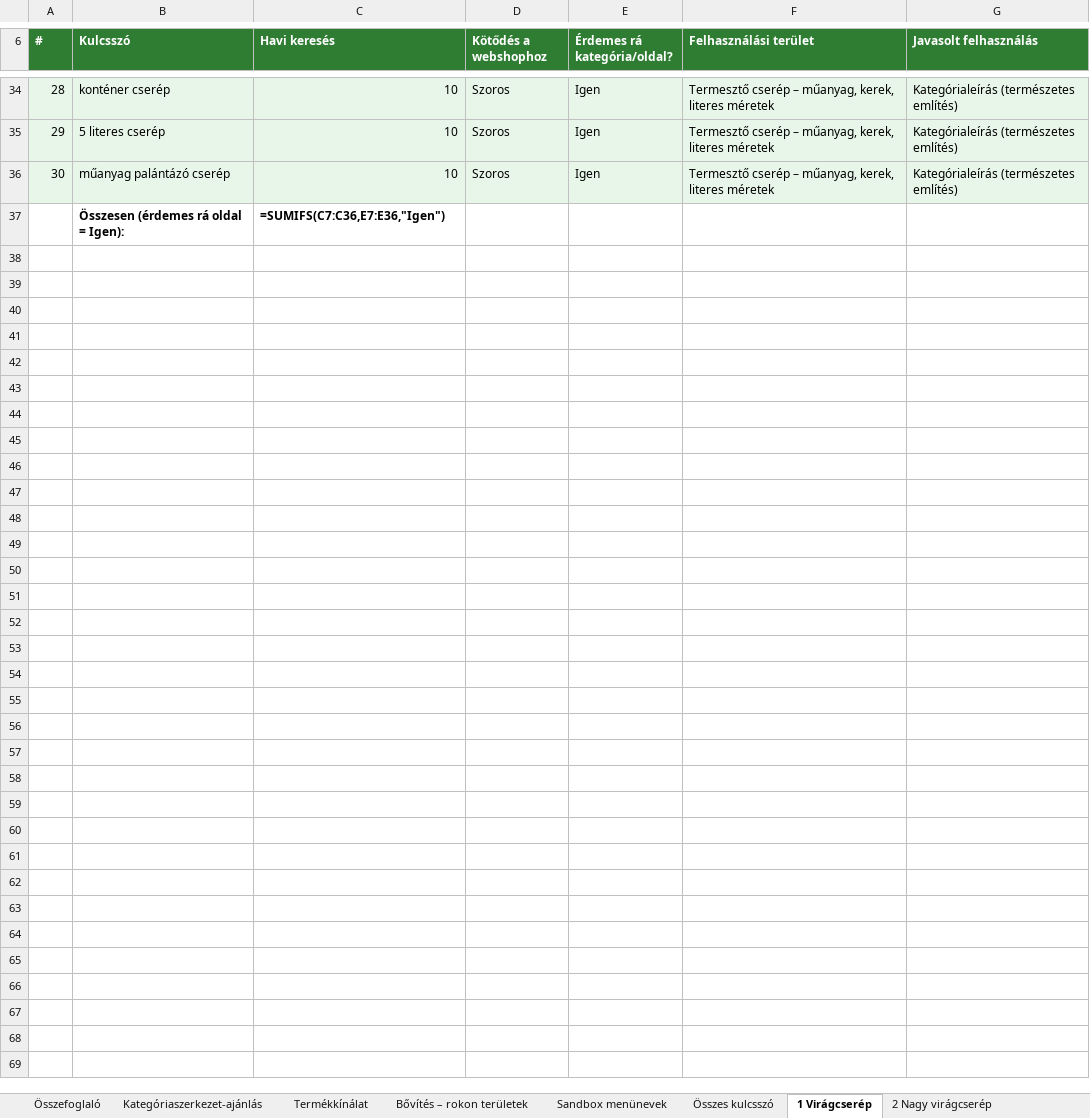
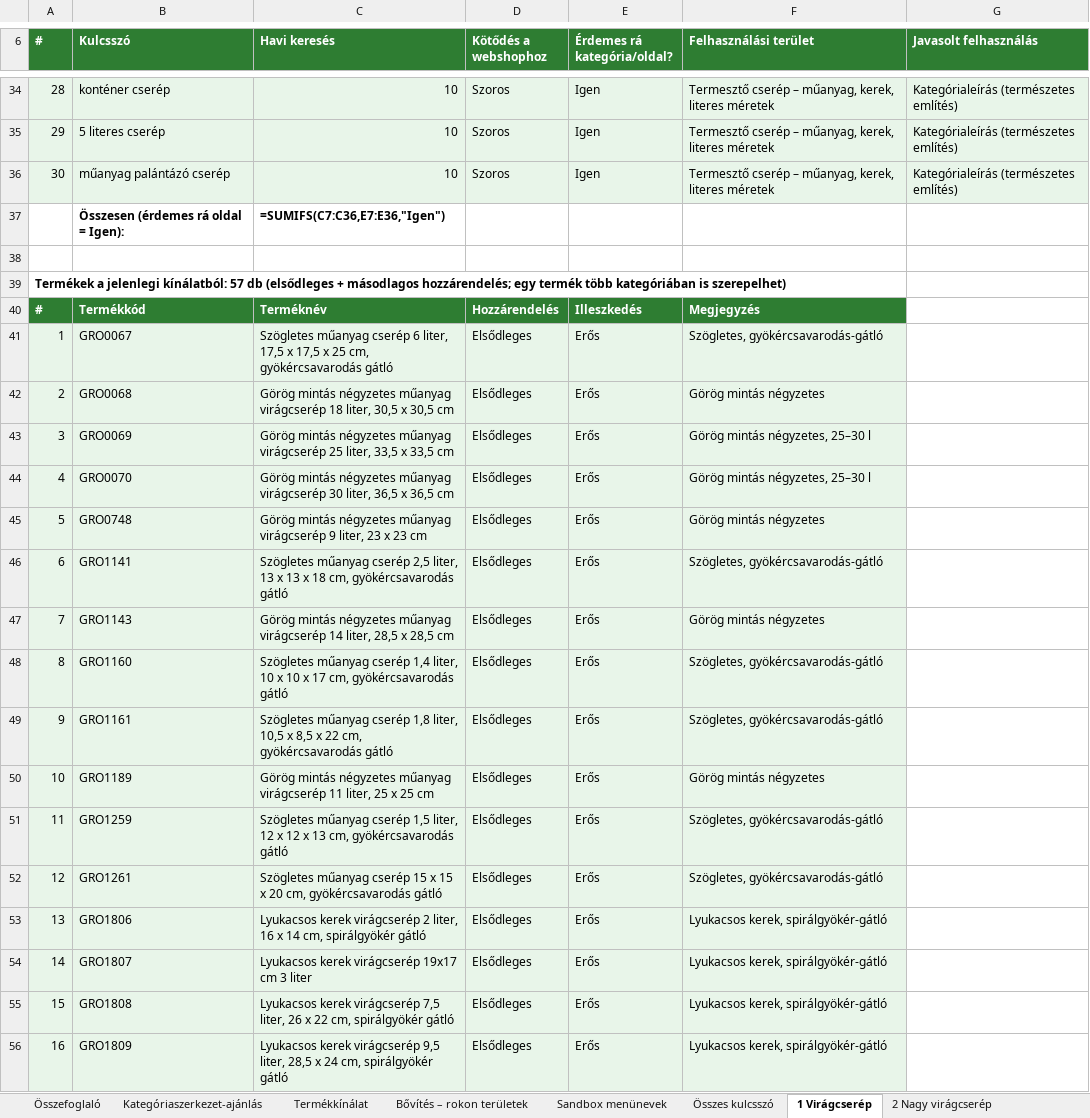
Before and after one commit to sutogaborurbangarden-code/shoprenter-auto-claude-code-kategoria-javitas, an Excel workbook: kulcsszokutatas/babylon/Babylon_Cserep_talca_kulcsszokutatas.xlsx, sheet 1 Virágcserép, drawn as a sheet; only a part is shown, gaps mark what is left out; values as stored, in another font and other column widths than the file's, no borders; formulas without a stored value are shown as written; the diff covers the shown part only; the diff names each change by its address in the sheet, - before the commit and + after, or states it on an @@ line.

```diff
--- a/kulcsszokutatas/babylon/Babylon_Cserep_talca_kulcsszokutatas.xlsx (sheet 1 Virágcserép)
+++ b/kulcsszokutatas/babylon/Babylon_Cserep_talca_kulcsszokutatas.xlsx (sheet 1 Virágcserép)
+row 38: (empty)
+row 39: Termékek a jelenlegi kínálatból: 57 db (elsődleges + másodlagos hozzárendelés; egy termék több kategóriában is szerepelhet)
+row 40: # | Termékkód | Terméknév | Hozzárendelés | Illeszkedés | Megjegyzés
+row 41: 1 | GRO0067 | Szögletes műanyag cserép 6 liter, 17,5 x 17,5 x 25 cm, gyökércsavarodás gátló | Elsődleges | Erős | Szögletes, gyökércsavarodás-gátló
+row 42: 2 | GRO0068 | Görög mintás négyzetes műanyag virágcserép 18 liter, 30,5 x 30,5 cm | Elsődleges | Erős | Görög mintás négyzetes
+row 43: 3 | GRO0069 | Görög mintás négyzetes műanyag virágcserép 25 liter, 33,5 x 33,5 cm | Elsődleges | Erős | Görög mintás négyzetes, 25–30 l
+row 44: 4 | GRO0070 | Görög mintás négyzetes műanyag virágcserép 30 liter, 36,5 x 36,5 cm | Elsődleges | Erős | Görög mintás négyzetes, 25–30 l
+row 45: 5 | GRO0748 | Görög mintás négyzetes műanyag virágcserép 9 liter, 23 x 23 cm | Elsődleges | Erős | Görög mintás négyzetes
+row 46: 6 | GRO1141 | Szögletes műanyag cserép 2,5 liter, 13 x 13 x 18 cm, gyökércsavarodás gátló | Elsődleges | Erős | Szögletes, gyökércsavarodás-gátló
+row 47: 7 | GRO1143 | Görög mintás négyzetes műanyag virágcserép 14 liter, 28,5 x 28,5 cm | Elsődleges | Erős | Görög mintás négyzetes
+row 48: 8 | GRO1160 | Szögletes műanyag cserép 1,4 liter, 10 x 10 x 17 cm, gyökércsavarodás gátló | Elsődleges | Erős | Szögletes, gyökércsavarodás-gátló
+row 49: 9 | GRO1161 | Szögletes műanyag cserép 1,8 liter, 10,5 x 8,5 x 22 cm, gyökércsavarodás gátló | Elsődleges | Erős | Szögletes, gyökércsavarodás-gátló
+row 50: 10 | GRO1189 | Görög mintás négyzetes műanyag virágcserép 11 liter, 25 x 25 cm | Elsődleges | Erős | Görög mintás négyzetes
+row 51: 11 | GRO1259 | Szögletes műanyag cserép 1,5 liter, 12 x 12 x 13 cm, gyökércsavarodás gátló | Elsődleges | Erős | Szögletes, gyökércsavarodás-gátló
+row 52: 12 | GRO1261 | Szögletes műanyag cserép 15 x 15 x 20 cm, gyökércsavarodás gátló | Elsődleges | Erős | Szögletes, gyökércsavarodás-gátló
+row 53: 13 | GRO1806 | Lyukacsos kerek virágcserép 2 liter, 16 x 14 cm, spirálgyökér gátló | Elsődleges | Erős | Lyukacsos kerek, spirálgyökér-gátló
+row 54: 14 | GRO1807 | Lyukacsos kerek virágcserép 19x17 cm 3 liter | Elsődleges | Erős | Lyukacsos kerek, spirálgyökér-gátló
+row 55: 15 | GRO1808 | Lyukacsos kerek virágcserép 7,5 liter, 26 x 22 cm, spirálgyökér gátló | Elsődleges | Erős | Lyukacsos kerek, spirálgyökér-gátló
+row 56: 16 | GRO1809 | Lyukacsos kerek virágcserép 9,5 liter, 28,5 x 24 cm, spirálgyökér gátló | Elsődleges | Erős | Lyukacsos kerek, spirálgyökér-gátló
```
Also changed, not shown: 41 added rows elsewhere in this sheet, sheet Termékkínálat, sheet 6 Cserépalátét, sheet 7 Tálca, sheet 5 Szövetcserép, sheet 2 Nagy virágcserép, sheet 3 Szögletes cserép, 5 more sheets, other sheet tabs, 7 other files.
